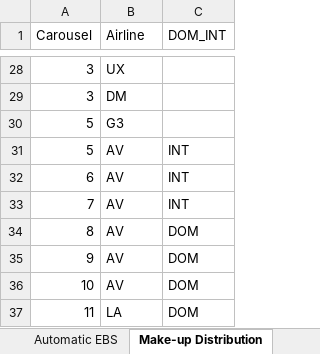
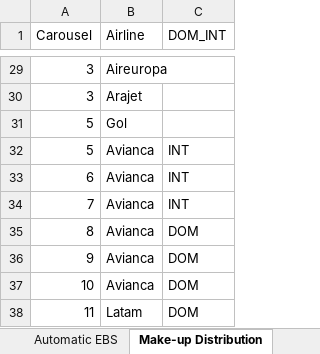
Before and after one commit to AGOLU20032003/bhs_beta_azure_local, an Excel workbook: Otros_parámetros.xlsx, sheet Make-up Distribution, drawn as a sheet; only a part is shown, gaps mark what is left out; values as stored, in another font and other column widths than the file's, no borders; addresses are those after the commit; the diff covers the shown part only; the diff names each change by its address in the sheet, - before the commit and + after, or states it on an @@ line.

```diff
--- a/Otros_parámetros.xlsx (sheet Make-up Distribution)
+++ b/Otros_parámetros.xlsx (sheet Make-up Distribution)
-B29 (Airline): UX
+B29 (Airline): Aireuropa
-B30 (Airline): DM
+B30 (Airline): Arajet
-B31 (Airline): G3
+B31 (Airline): Gol
-B32:B37 (Airline): AV
+B32:B37 (Airline): Avianca
-B38 (Airline): LA
+B38 (Airline): Latam
```
Also changed, not shown: 1 added row and 26 edited cells elsewhere in this sheet, sheet Check-in Distribution, sheet Automatic EBS, sheet Carousel Times, 54 other files.
